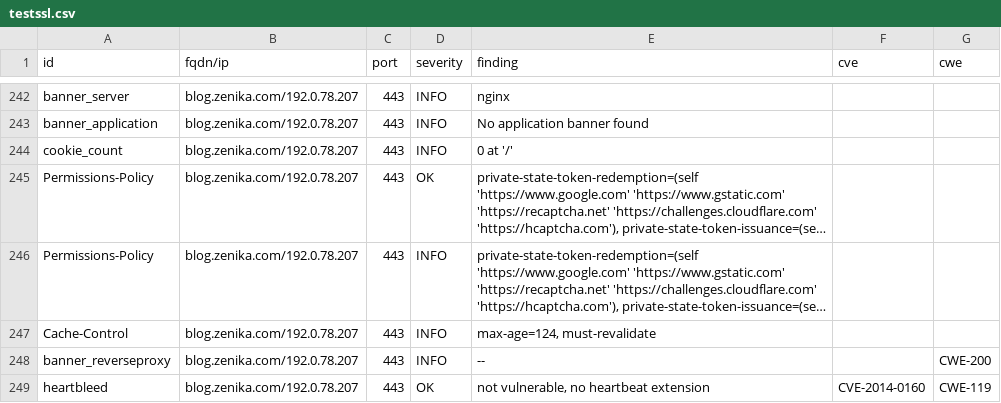
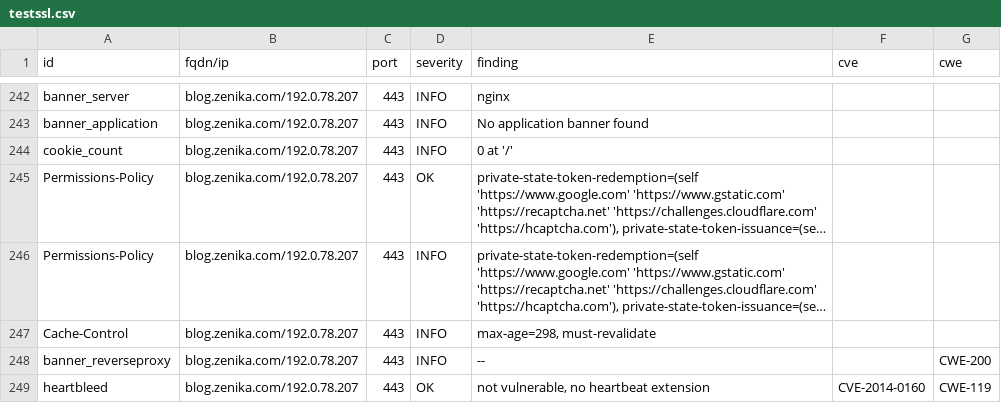
Before and after one commit to arthurzenika/dashlord-zenika, a CSV file: results/aHR0cHM6Ly9ibG9nLnplbmlrYS5jb20=/testssl.csv, drawn as a sheet; only a part is shown, gaps mark what is left out; long unchanged cells end in …; the diff covers the shown part only; the diff names each change by its address in the sheet, - before the commit and + after, or states it on an @@ line.

```diff
--- a/results/aHR0cHM6Ly9ibG9nLnplbmlrYS5jb20=/testssl.csv
+++ b/results/aHR0cHM6Ly9ibG9nLnplbmlrYS5jb20=/testssl.csv
-E247 (finding): max-age=124, must-revalidate
+E247 (finding): max-age=298, must-revalidate
```
Also changed, not shown: 5 edited cells elsewhere in this file, 9 other files.
